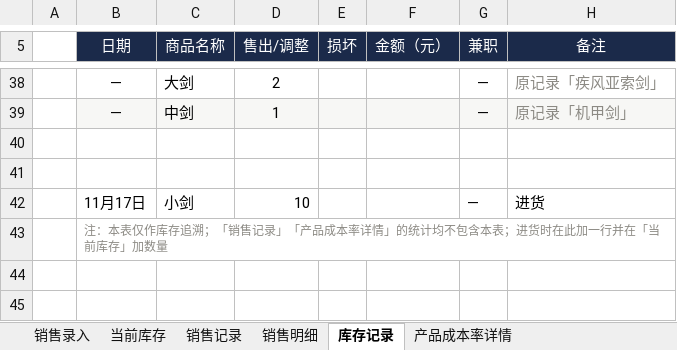
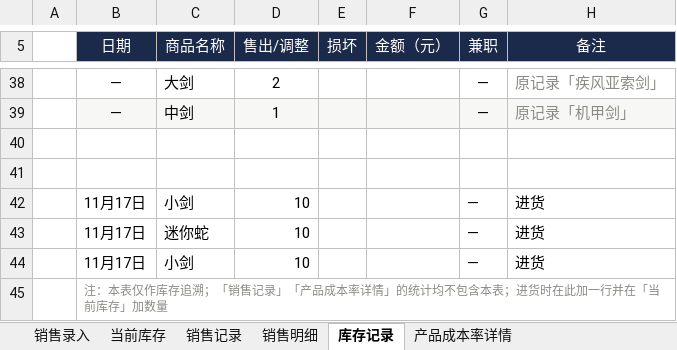
Before and after one commit to QingTian07/stall-data, an Excel workbook: 销售、库存、经营分析.xlsx, sheet 库存记录, drawn as a sheet; only a part is shown, gaps mark what is left out; values as stored, in another font and other column widths than the file's, no borders; the diff names each change by its address in the sheet, - before the commit and + after, or states it on an @@ line.

Commit message:
进货 2026-11-17 迷你蛇+12、小剑+12

```diff
--- a/销售、库存、经营分析.xlsx (sheet 库存记录)
+++ b/销售、库存、经营分析.xlsx (sheet 库存记录)
+row 43:  | 11月17日 | 迷你蛇 | 10 |  |  | — | 进货
+row 44:  | 11月17日 | 小剑 | 10 |  |  | — | 进货
```
Also changed, not shown: sheet 当前库存.
